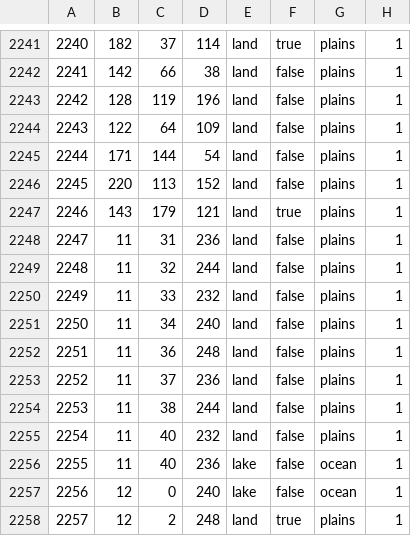
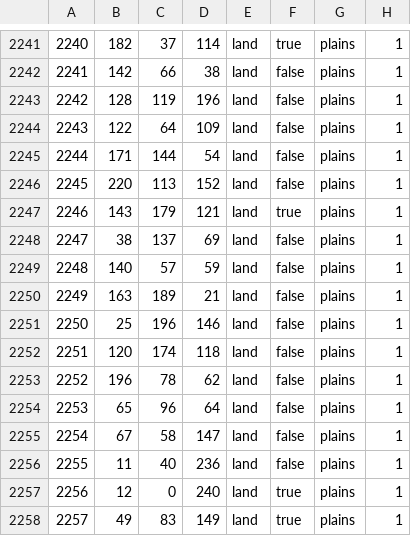
Before and after one commit to schloky/mmwater, a CSV file: map/definition.csv, drawn as a sheet; only a part is shown, gaps mark what is left out; the diff covers the shown part only.

Commit message:
cries

```diff
--- a/map/definition.csv
+++ b/map/definition.csv
@@ -2247,12 +2247,12 @@
 2246;143;179;121;land;true;plains;1
-2247;11;31;236;land;false;plains;1
-2248;11;32;244;land;false;plains;1
-2249;11;33;232;land;false;plains;1
-2250;11;34;240;land;false;plains;1
-2251;11;36;248;land;false;plains;1
-2252;11;37;236;land;false;plains;1
-2253;11;38;244;land;false;plains;1
-2254;11;40;232;land;false;plains;1
-2255;11;40;236;lake;false;ocean;1
-2256;12;0;240;lake;false;ocean;1
-2257;12;2;248;land;true;plains;1
+2247;38;137;69;land;false;plains;1
+2248;140;57;59;land;false;plains;1
+2249;163;189;21;land;false;plains;1
+2250;25;196;146;land;false;plains;1
+2251;120;174;118;land;false;plains;1
+2252;196;78;62;land;false;plains;1
+2253;65;96;64;land;false;plains;1
+2254;67;58;147;land;false;plains;1
+2255;11;40;236;land;false;plains;1
+2256;12;0;240;land;true;plains;1
+2257;49;83;149;land;true;plains;1
```
Also changed, not shown: 9 edited cells elsewhere in this file.
